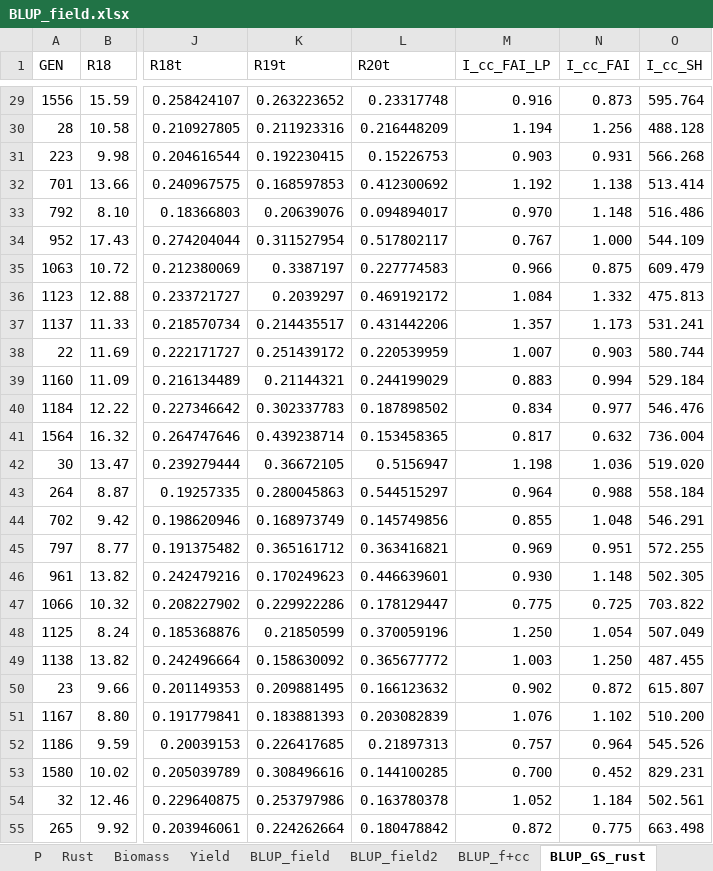
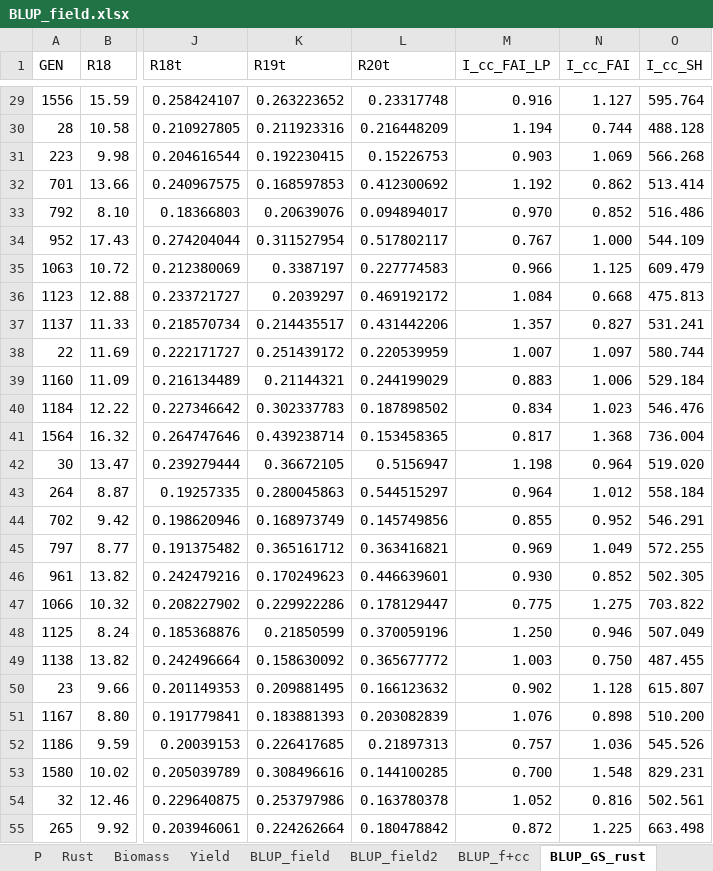
Before and after one commit to SalvaOsuna/Genomic-Selection, an Excel workbook: Genomic Selection_SALVA/data/BLUP_field.xlsx, sheet BLUP_GS_rust, drawn as a sheet; only a part is shown, gaps mark what is left out; values as stored, in another font and other column widths than the file's, no borders; the diff covers the shown part only; the diff names each change by its address in the sheet, - before the commit and + after, or states it on an @@ line.

```diff
--- a/Genomic Selection_SALVA/data/BLUP_field.xlsx (sheet BLUP_GS_rust)
+++ b/Genomic Selection_SALVA/data/BLUP_field.xlsx (sheet BLUP_GS_rust)
-N29 (I_cc_FAI): 0.873
+N29 (I_cc_FAI): 1.127
-N30 (I_cc_FAI): 1.256
+N30 (I_cc_FAI): 0.744
-N31 (I_cc_FAI): 0.931
+N31 (I_cc_FAI): 1.069
-N32 (I_cc_FAI): 1.138
+N32 (I_cc_FAI): 0.862
-N33 (I_cc_FAI): 1.148
+N33 (I_cc_FAI): 0.852
-N35 (I_cc_FAI): 0.875
+N35 (I_cc_FAI): 1.125
-N36 (I_cc_FAI): 1.332
+N36 (I_cc_FAI): 0.668
-N37 (I_cc_FAI): 1.173
+N37 (I_cc_FAI): 0.827
-N38 (I_cc_FAI): 0.903
+N38 (I_cc_FAI): 1.097
-N39 (I_cc_FAI): 0.994
+N39 (I_cc_FAI): 1.006
-N40 (I_cc_FAI): 0.977
+N40 (I_cc_FAI): 1.023
-N41 (I_cc_FAI): 0.632
+N41 (I_cc_FAI): 1.368
-N42 (I_cc_FAI): 1.036
+N42 (I_cc_FAI): 0.964
-N43 (I_cc_FAI): 0.988
+N43 (I_cc_FAI): 1.012
-N44 (I_cc_FAI): 1.048
+N44 (I_cc_FAI): 0.952
-N45 (I_cc_FAI): 0.951
+N45 (I_cc_FAI): 1.049
-N46 (I_cc_FAI): 1.148
+N46 (I_cc_FAI): 0.852
-N47 (I_cc_FAI): 0.725
+N47 (I_cc_FAI): 1.275
-N48 (I_cc_FAI): 1.054
+N48 (I_cc_FAI): 0.946
-N49 (I_cc_FAI): 1.250
+N49 (I_cc_FAI): 0.750
-N50 (I_cc_FAI): 0.872
+N50 (I_cc_FAI): 1.128
-N51 (I_cc_FAI): 1.102
+N51 (I_cc_FAI): 0.898
-N52 (I_cc_FAI): 0.964
+N52 (I_cc_FAI): 1.036
-N53 (I_cc_FAI): 0.452
+N53 (I_cc_FAI): 1.548
-N54 (I_cc_FAI): 1.184
+N54 (I_cc_FAI): 0.816
-N55 (I_cc_FAI): 0.775
+N55 (I_cc_FAI): 1.225
```
Also changed, not shown: 292 edited cells elsewhere in this sheet, sheet BLUP_field2, 6 other files.
